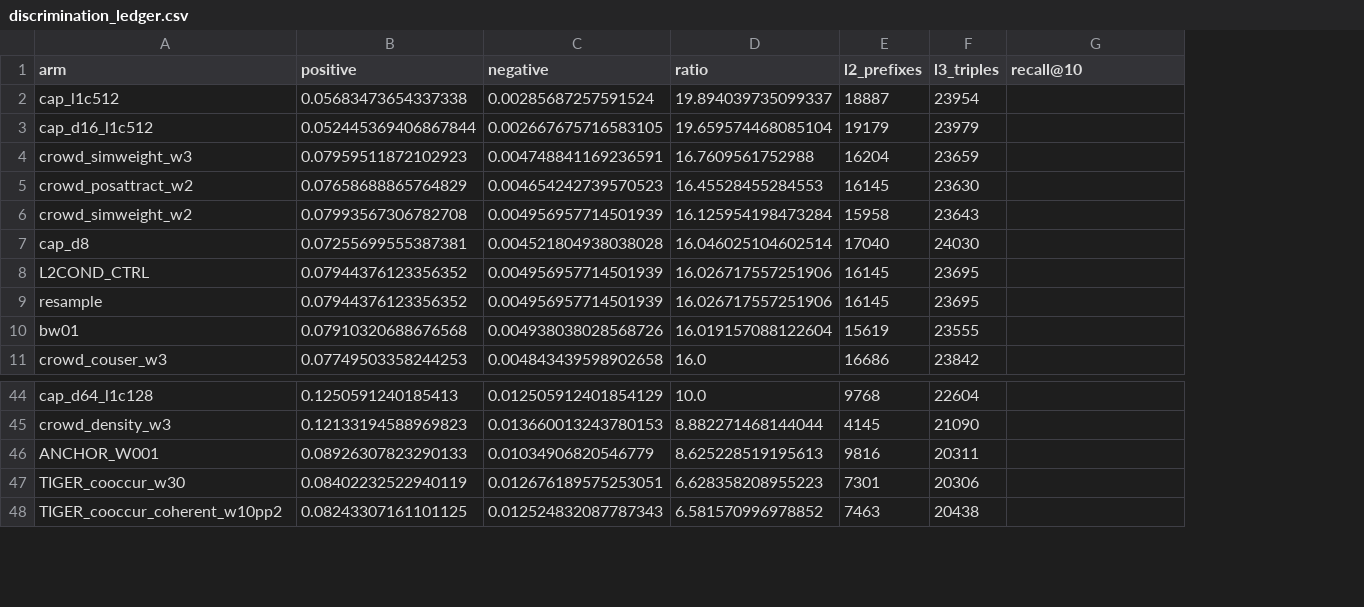
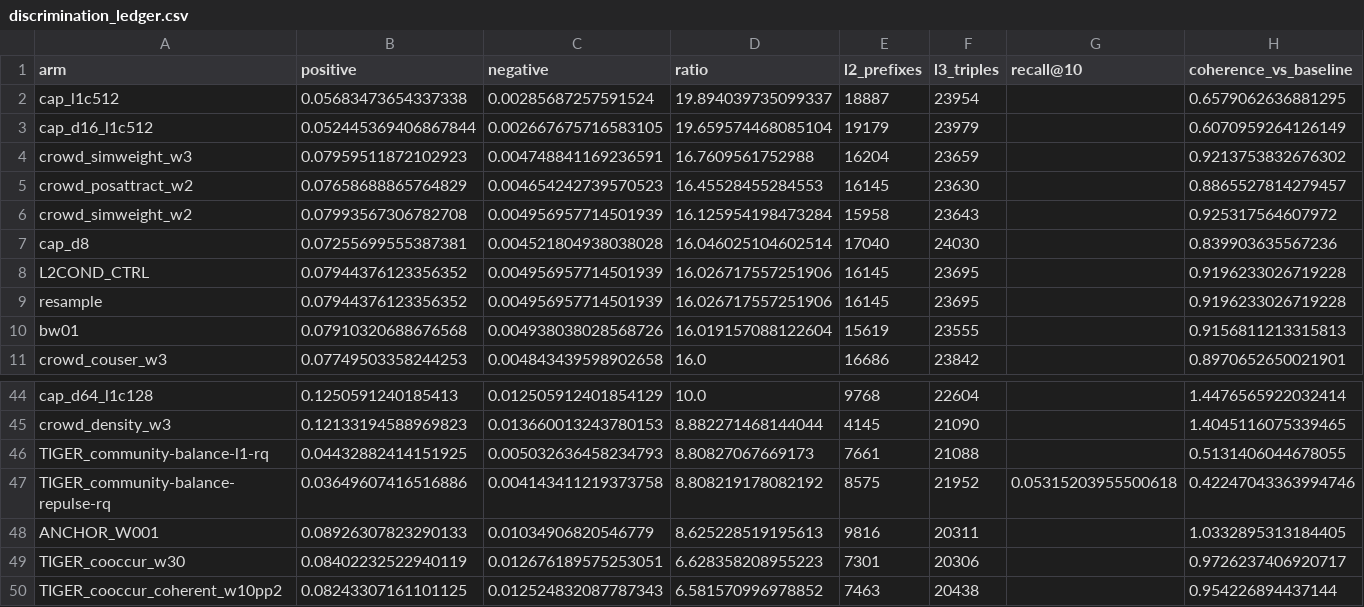
Before and after one commit to cpxjazz123/HiCurvRec, a CSV file: results/research/issue121/community_curvature/discrimination_ledger.csv, drawn as a sheet; only a part is shown, gaps mark what is left out; the diff names each change by its address in the sheet, - before the commit and + after, or states it on an @@ line.

Commit message:
The resolution question closes the community line: no partition of the graph beats the codes, and the ledger becomes the diagnostic
The last untested configuration of the community mechanism is answered. A finer
partition does carry more behaviour information -- the community model at K =
1024 discriminates the held-out behaviour pairs 5.45 times over chance against
2.58 at K = 64, and 10.92 against 3.48 on the training pairs -- but it never
reaches the frozen baseline's own level-1 codes (6.16), and it pays for the
gain: the partition's own curvature signal falls from 0.0604 to 0.0130 when the
communities go from 64 to 1024. A partition that could beat 6.16 would have to
be fitted to the semantics, and then it carries no behaviour information the
codes do not already hold. There is no informational room, which is now a
measurement and not an argument.

The ledger gains the coherence flag, because that is the number the campaign
found the recall actually follows: the positives' share is the ratio's
numerator, and an arm that has spent its behaviour coherence is visible in it
without a GPU and one sample. Applied to the campaign's own arms it separates
the arms that kept it (the curriculum arm at 0.0831) from the arms that spent
it (the contrast arms at 0.0412), and the resample family sits at 0.0794 -- a
numerator near the baseline's with a denominator of 0.0050, which is the
combination nothing else in the campaign achieved.

The closure report is written with the full table: what the community mechanism
produced (the mixed geometry twice the Euclidean control on the curvature
ordering, the curvature-aware propagation at a hard AF3 gap of 145.11, the
learnable curvature at c = 1.1683 and +0.004 of separation), what each of the
six placements cost, and why the arm with the best SID structure of the whole
campaign -- level-2 prefixes 8575, three-level collision 0.1815, discrimination
8.22 -- still lands below the baseline's recall.

```diff
--- a/results/research/issue121/community_curvature/discrimination_ledger.csv
+++ b/results/research/issue121/community_curvature/discrimination_ledger.csv
+column H (coherence_vs_baseline), rows 2-11: 0.6579062636881295 | 0.6070959264126149 | 0.9213753832676302 | 0.8865527814279457 | 0.925317564607972 | 0.839903635567236 | 0.9196233026719228 | 0.9196233026719228 | 0.9156811213315813 | 0.8970652650021901; rows 44-45: 1.4476565922032414 | 1.4045116075339465; rows 48-50: 1.0332895313184405 | 0.9726237406920717 | 0.954226894437144
+row 46: TIGER_community-balance-l1-rq | 0.04432882414151925 | 0.005032636458234793 | 8.80827067669173 | 7661 | 21088 |  | 0.5131406044678055
+row 47: TIGER_community-balance-repulse-rq | 0.03649607416516886 | 0.004143411219373758 | 8.808219178082192 | 8575 | 21952 | 0.05315203955500618 | 0.42247043363994746
```
Also changed, not shown: 6 other files.
